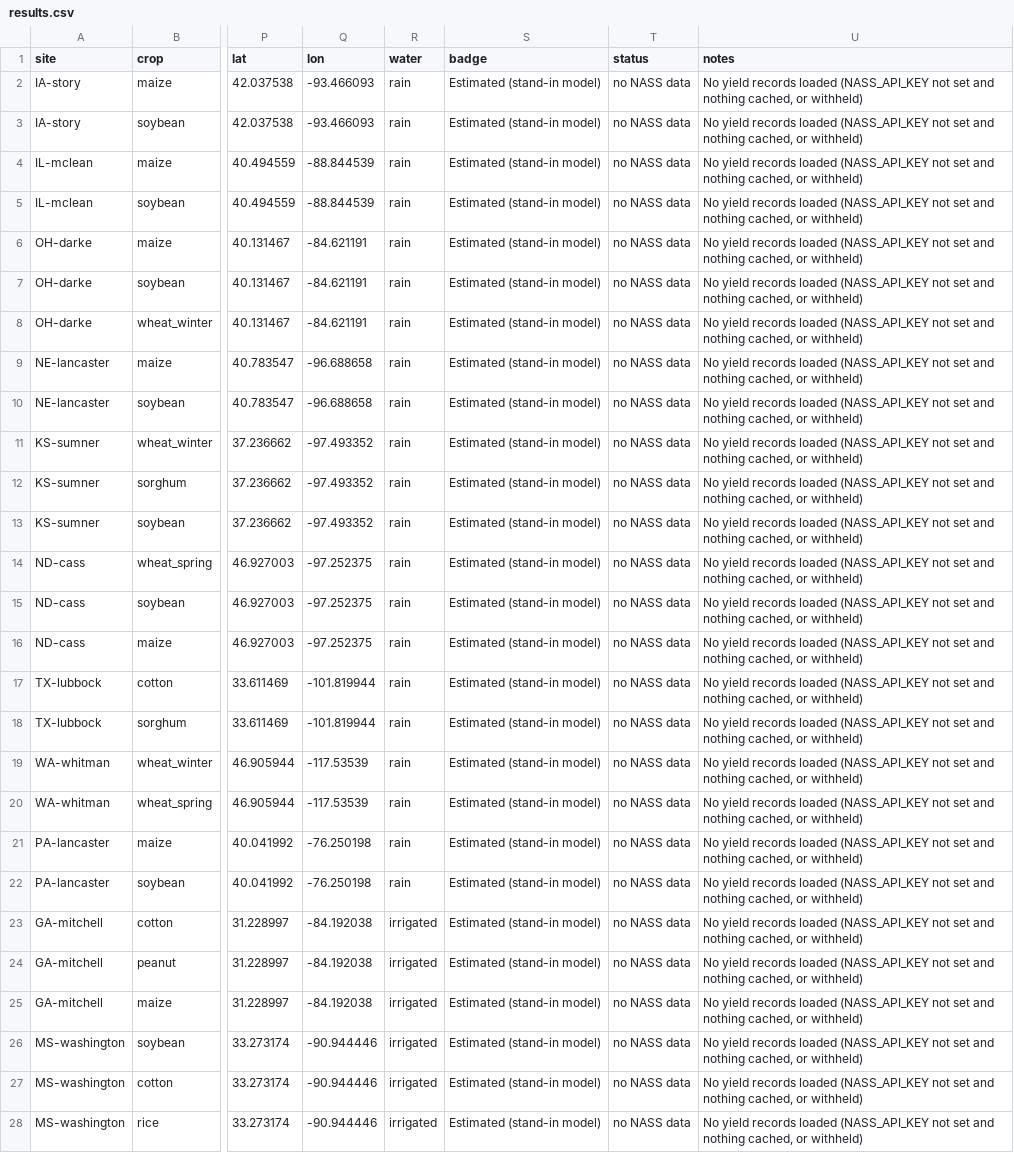
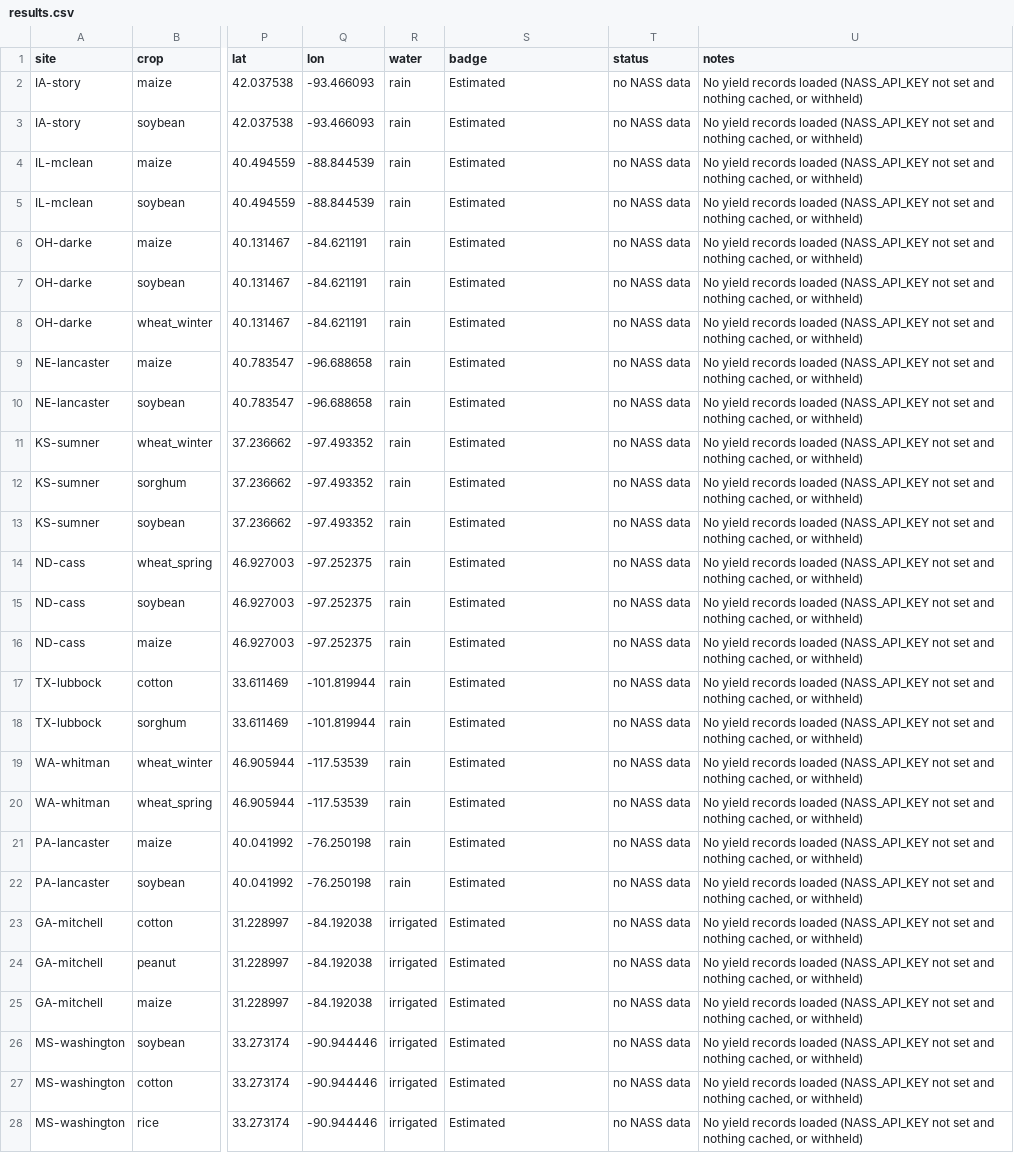
Before and after one commit to I-Am-Money/Space-Apps-Rotation-Lab, a CSV file: config/validation/results.csv, drawn as a sheet; only a part is shown, gaps mark what is left out; the diff covers the shown part only; the diff names each change by its address in the sheet, - before the commit and + after, or states it on an @@ line.

```diff
--- a/config/validation/results.csv
+++ b/config/validation/results.csv
-S2:S28 (badge): Estimated (stand-in model)
+S2:S28 (badge): Estimated
```
Also changed, not shown: 29 edited cells elsewhere in this file, 3 other files.
